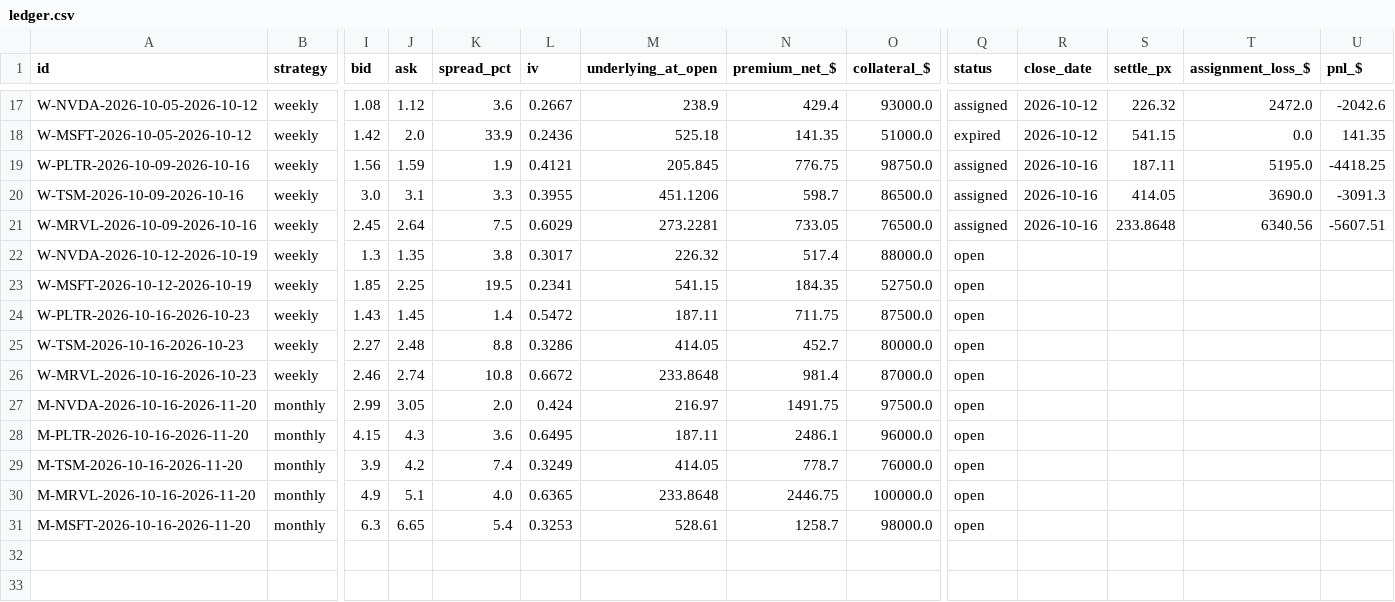
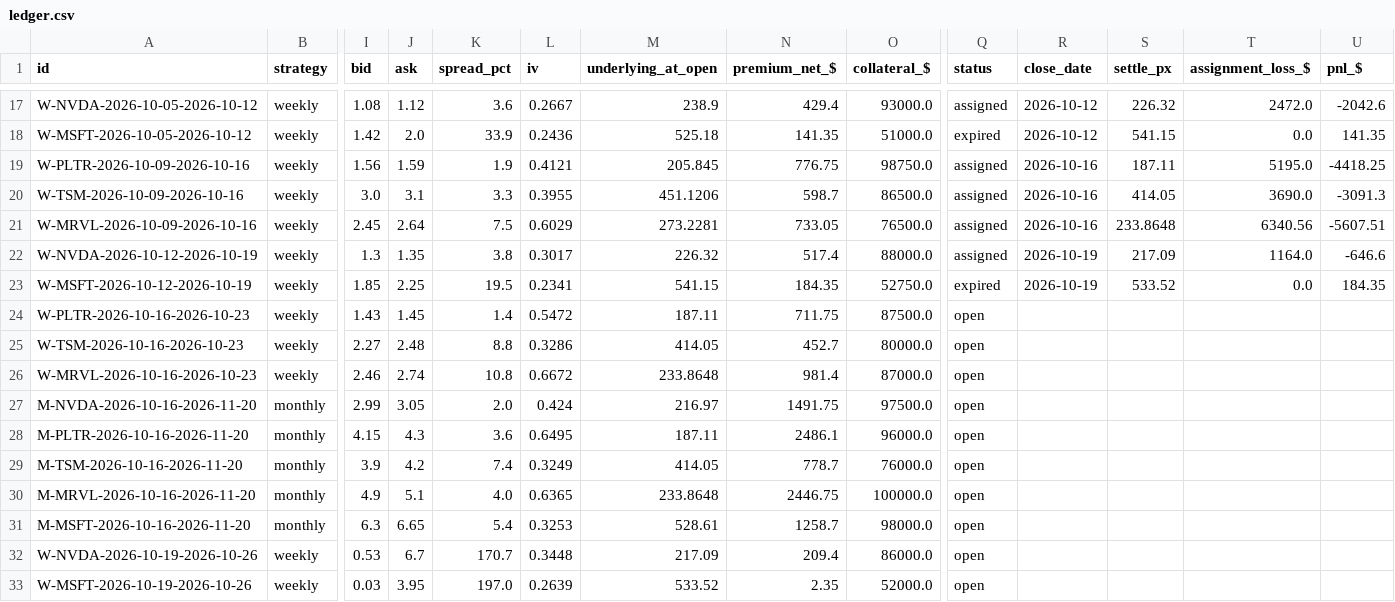
Before and after one commit to Moopheus1/Quant-Records, a CSV file: puts/data/stocks/ledger.csv, drawn as a sheet; only a part is shown, gaps mark what is left out; rows hold the shown columns only; the diff names each change by its address in the sheet, - before the commit and + after, or states it on an @@ line.

```diff
--- a/puts/data/stocks/ledger.csv
+++ b/puts/data/stocks/ledger.csv
-Q22 (status): open
+Q22 (status): assigned
-R22:R23 (close_date): (empty)
+R22:R23 (close_date): 2026-10-19
-S22 (settle_px): (empty)
+S22 (settle_px): 217.09
-T22 (assignment_loss_$): (empty)
+T22 (assignment_loss_$): 1164.0
-U22 (pnl_$): (empty)
+U22 (pnl_$): -646.6
-Q23 (status): open
+Q23 (status): expired
-S23 (settle_px): (empty)
+S23 (settle_px): 533.52
-T23 (assignment_loss_$): (empty)
+T23 (assignment_loss_$): 0.0
-U23 (pnl_$): (empty)
+U23 (pnl_$): 184.35
+row 32: W-NVDA-2026-10-19-2026-10-26 | weekly | 0.53 | 6.7 | 170.7 | 0.3448 | 217.09 | 209.4 | 86000.0 | open
+row 33: W-MSFT-2026-10-19-2026-10-26 | weekly | 0.03 | 3.95 | 197.0 | 0.2639 | 533.52 | 2.35 | 52000.0 | open
```
Also changed, not shown: puts/data/etfs/closes.csv, puts/data/etfs/equity.csv, 5 other files.
